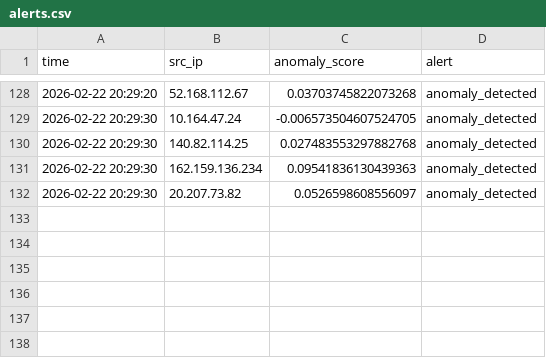
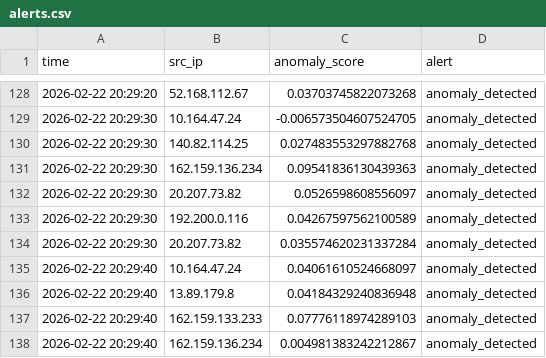
Before and after one commit to xcyraxx/AI-IDS, a CSV file: data/alerts.csv, drawn as a sheet; only a part is shown, gaps mark what is left out; the diff names each change by its address in the sheet, - before the commit and + after, or states it on an @@ line.

```diff
--- a/data/alerts.csv
+++ b/data/alerts.csv
+row 133: 2026-02-22 20:29:30 | 192.200.0.116 | 0.04267597562100589 | anomaly_detected
+row 134: 2026-02-22 20:29:30 | 20.207.73.82 | 0.035574620231337284 | anomaly_detected
+row 135: 2026-02-22 20:29:40 | 10.164.47.24 | 0.04061610524668097 | anomaly_detected
+row 136: 2026-02-22 20:29:40 | 13.89.179.8 | 0.04184329240836948 | anomaly_detected
+row 137: 2026-02-22 20:29:40 | 162.159.133.233 | 0.07776118974289103 | anomaly_detected
+row 138: 2026-02-22 20:29:40 | 162.159.136.234 | 0.004981383242212867 | anomaly_detected
```
Also changed, not shown: data/features_advanced.csv, data/scores.csv, 2 other files.
